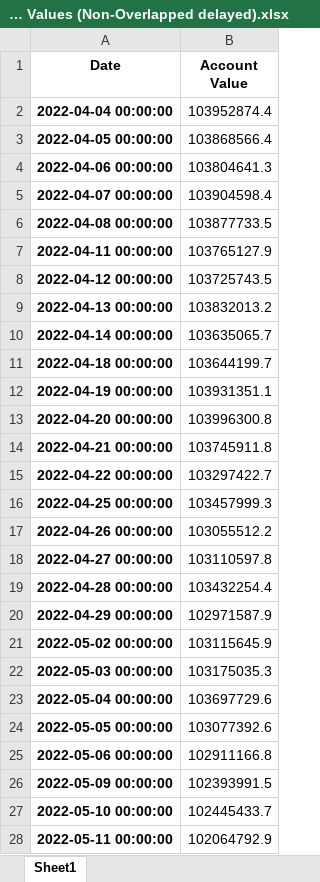
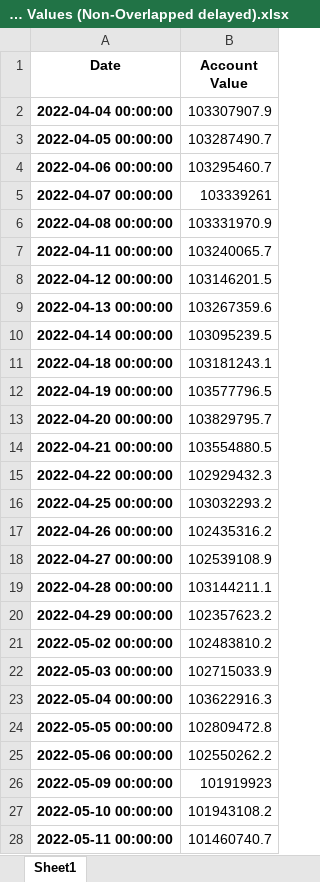
Before and after one commit to cst223606/FINA4380, an Excel workbook: Testing/Account Values (Non-Overlapped delayed).xlsx, sheet Sheet1, drawn as a sheet; only a part is shown; values as stored, in another font and other column widths than the file's, no borders; the diff covers the shown part only; the diff names each change by its address in the sheet, - before the commit and + after, or states it on an @@ line.

```diff
--- a/Testing/Account Values (Non-Overlapped delayed).xlsx (sheet Sheet1)
+++ b/Testing/Account Values (Non-Overlapped delayed).xlsx (sheet Sheet1)
-B2 (Account Value): 103952874.4
+B2 (Account Value): 103307907.9
-B3 (Account Value): 103868566.4
+B3 (Account Value): 103287490.7
-B4 (Account Value): 103804641.3
+B4 (Account Value): 103295460.7
-B5 (Account Value): 103904598.4
+B5 (Account Value): 103339261
-B6 (Account Value): 103877733.5
+B6 (Account Value): 103331970.9
-B7 (Account Value): 103765127.9
+B7 (Account Value): 103240065.7
-B8 (Account Value): 103725743.5
+B8 (Account Value): 103146201.5
-B9 (Account Value): 103832013.2
+B9 (Account Value): 103267359.6
-B10 (Account Value): 103635065.7
+B10 (Account Value): 103095239.5
-B11 (Account Value): 103644199.7
+B11 (Account Value): 103181243.1
-B12 (Account Value): 103931351.1
+B12 (Account Value): 103577796.5
-B13 (Account Value): 103996300.8
+B13 (Account Value): 103829795.7
-B14 (Account Value): 103745911.8
+B14 (Account Value): 103554880.5
-B15 (Account Value): 103297422.7
+B15 (Account Value): 102929432.3
-B16 (Account Value): 103457999.3
+B16 (Account Value): 103032293.2
-B17 (Account Value): 103055512.2
+B17 (Account Value): 102435316.2
-B18 (Account Value): 103110597.8
+B18 (Account Value): 102539108.9
-B19 (Account Value): 103432254.4
+B19 (Account Value): 103144211.1
-B20 (Account Value): 102971587.9
+B20 (Account Value): 102357623.2
-B21 (Account Value): 103115645.9
+B21 (Account Value): 102483810.2
-B22 (Account Value): 103175035.3
+B22 (Account Value): 102715033.9
-B23 (Account Value): 103697729.6
+B23 (Account Value): 103622916.3
-B24 (Account Value): 103077392.6
+B24 (Account Value): 102809472.8
-B25 (Account Value): 102911166.8
+B25 (Account Value): 102550262.2
-B26 (Account Value): 102393991.5
+B26 (Account Value): 101919923
-B27 (Account Value): 102445433.7
+B27 (Account Value): 101943108.2
-B28 (Account Value): 102064792.9
+B28 (Account Value): 101460740.7
```
Also changed, not shown: 124 removed rows and 603 edited cells elsewhere in this sheet, Testing/Account Values (Overlapped).xlsx, 53 other files.
